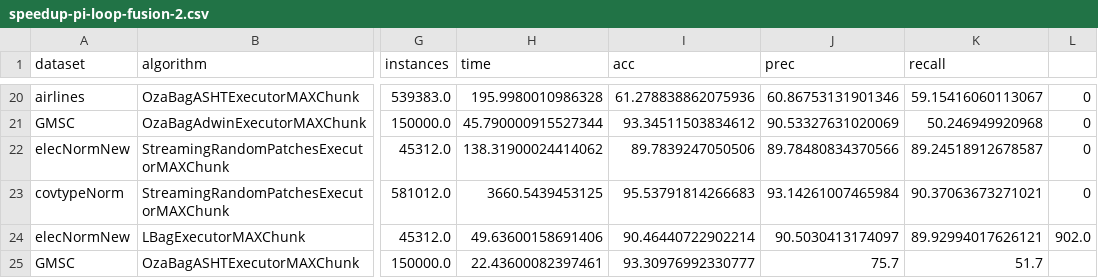
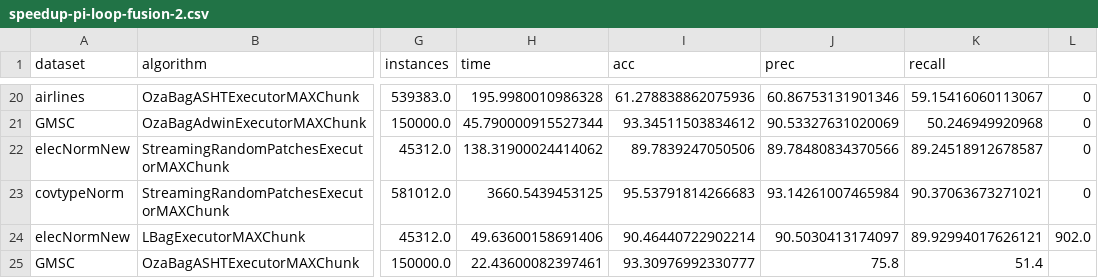
Before and after one commit to HPCSys-Lab/tecnhiques-reduce-consumption-energy, a CSV file: parsed_csvs/speedup-pi-loop-fusion-2.csv, drawn as a sheet; only a part is shown, gaps mark what is left out; the diff names each change by its address in the sheet, - before the commit and + after, or states it on an @@ line.

```diff
--- a/parsed_csvs/speedup-pi-loop-fusion-2.csv
+++ b/parsed_csvs/speedup-pi-loop-fusion-2.csv
-J25 (prec): 75.7
+J25 (prec): 75.8
-K25 (recall): 51.7
+K25 (recall): 51.4
```
Also changed, not shown: parsed_csvs/speedup-pi-loop-fusion-1.csv, parsed_csvs/speedup-pi-loop-fusion-3.csv, 4 other files.
